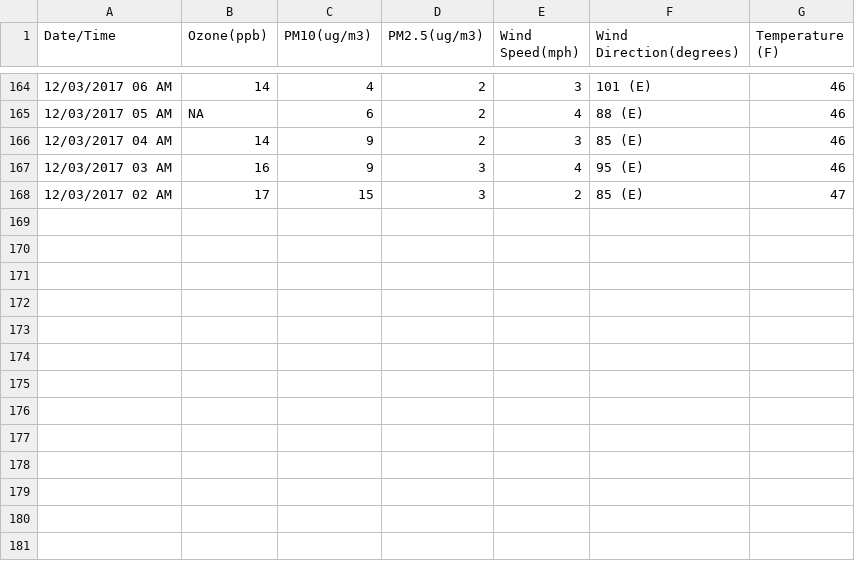
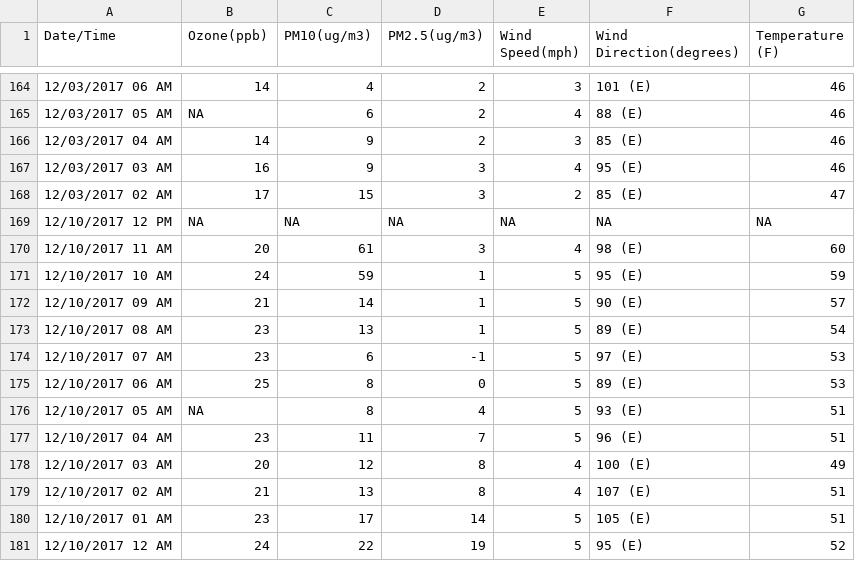
Before and after one commit to lawrencekhlim/Air-Quality-Index, a CSV file: lib/SantaMariaAQI.csv, drawn as a sheet; only a part is shown, gaps mark what is left out; the diff names each change by its address in the sheet, - before the commit and + after, or states it on an @@ line.

```diff
--- a/lib/SantaMariaAQI.csv
+++ b/lib/SantaMariaAQI.csv
+row 169: 12/10/2017 12 PM | NA | NA | NA | NA | NA | NA
+row 170: 12/10/2017 11 AM | 20 | 61 | 3 | 4 | 98 (E) | 60
+row 171: 12/10/2017 10 AM | 24 | 59 | 1 | 5 | 95 (E) | 59
+row 172: 12/10/2017 09 AM | 21 | 14 | 1 | 5 | 90 (E) | 57
+row 173: 12/10/2017 08 AM | 23 | 13 | 1 | 5 | 89 (E) | 54
+row 174: 12/10/2017 07 AM | 23 | 6 | -1 | 5 | 97 (E) | 53
+row 175: 12/10/2017 06 AM | 25 | 8 | 0 | 5 | 89 (E) | 53
+row 176: 12/10/2017 05 AM | NA | 8 | 4 | 5 | 93 (E) | 51
+row 177: 12/10/2017 04 AM | 23 | 11 | 7 | 5 | 96 (E) | 51
+row 178: 12/10/2017 03 AM | 20 | 12 | 8 | 4 | 100 (E) | 49
+row 179: 12/10/2017 02 AM | 21 | 13 | 8 | 4 | 107 (E) | 51
+row 180: 12/10/2017 01 AM | 23 | 17 | 14 | 5 | 105 (E) | 51
+row 181: 12/10/2017 12 AM | 24 | 22 | 19 | 5 | 95 (E) | 52
```
Also changed, not shown: lib/AQI.csv, lib/SantaBarbaraAQI.csv.
